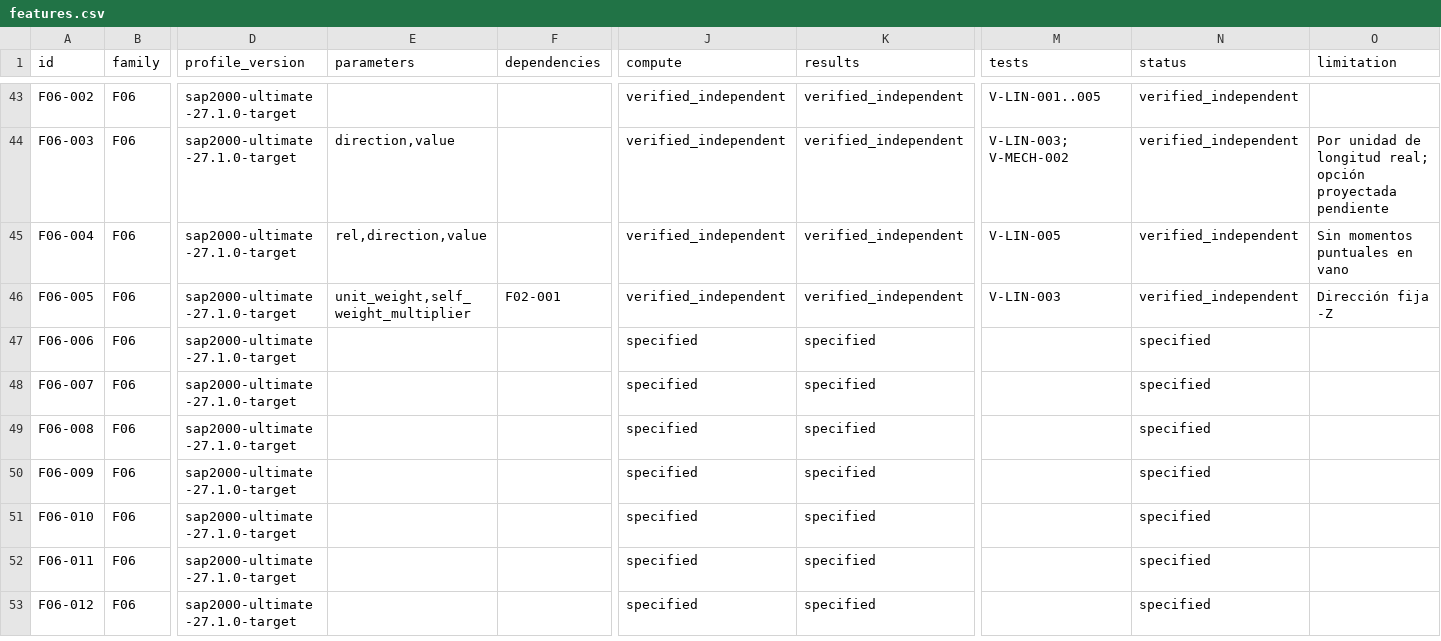
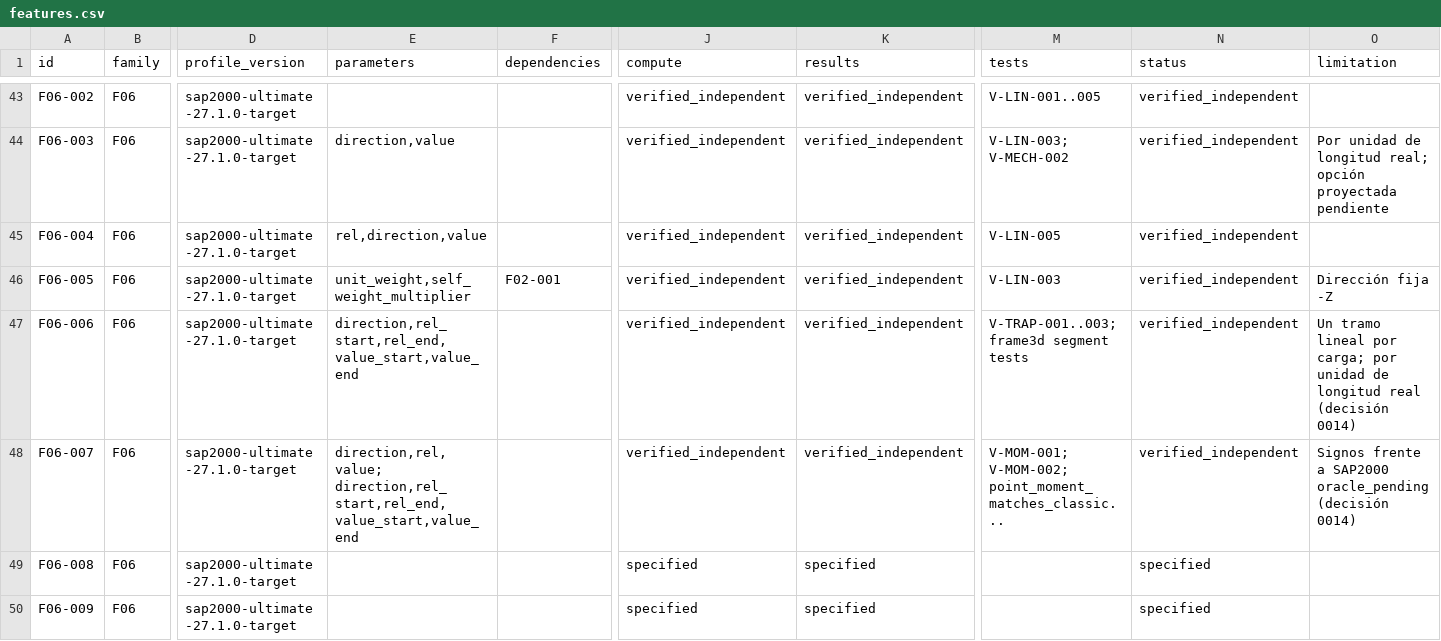
Before and after one commit to marcel1983/struktal, a CSV file: spec/features.csv, drawn as a sheet; only a part is shown, gaps mark what is left out; the shorter side is filled out with more unchanged rows; the diff names each change by its address in the sheet, - before the commit and + after, or states it on an @@ line.

```diff
--- a/spec/features.csv
+++ b/spec/features.csv
-O45 (limitation): Sin momentos puntuales en vano
+O45 (limitation): (empty)
-E47 (parameters): (empty)
+E47 (parameters): direction,rel_start,rel_end,value_start,value_end
-J47:J48 (compute): specified
+J47:J48 (compute): verified_independent
-K47:K48 (results): specified
+K47:K48 (results): verified_independent
-M47 (tests): (empty)
+M47 (tests): V-TRAP-001..003; frame3d segment tests
-N47:N48 (status): specified
+N47:N48 (status): verified_independent
-O47 (limitation): (empty)
+O47 (limitation): Un tramo lineal por carga; por unidad de longitud real (decisión 0014)
-E48 (parameters): (empty)
+E48 (parameters): direction,rel,value; direction,rel_start,rel_end,value_start,value_end
-M48 (tests): (empty)
+M48 (tests): V-MOM-001; V-MOM-002; point_moment_matches_classic...
-O48 (limitation): (empty)
+O48 (limitation): Signos frente a SAP2000 oracle_pending (decisión 0014)
```
Also changed, not shown: 26 other files.
